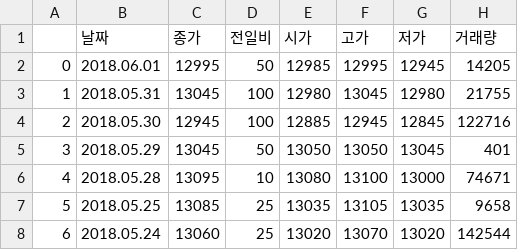
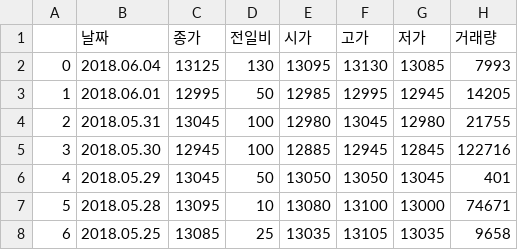
Before and after one commit to hatter30/tf_finance, a CSV file: tf_finance/price_data/KODEX S&P500 Futures(H).csv, drawn as a sheet; only a part is shown; the shorter side is filled out with more unchanged rows; addresses are those after the commit; the diff names each change by its address in the sheet, - before the commit and + after, or states it on an @@ line.

```diff
--- a/tf_finance/price_data/KODEX S&P500 Futures(H).csv
+++ b/tf_finance/price_data/KODEX S&P500 Futures(H).csv
+row 2: 0 | 2018.06.04 | 13125 | 130 | 13095 | 13130 | 13085 | 7993
@@ column A renumbered from row 3 down @@
```
Also changed, not shown: tf_finance/price_data/KODEX 200.csv.
